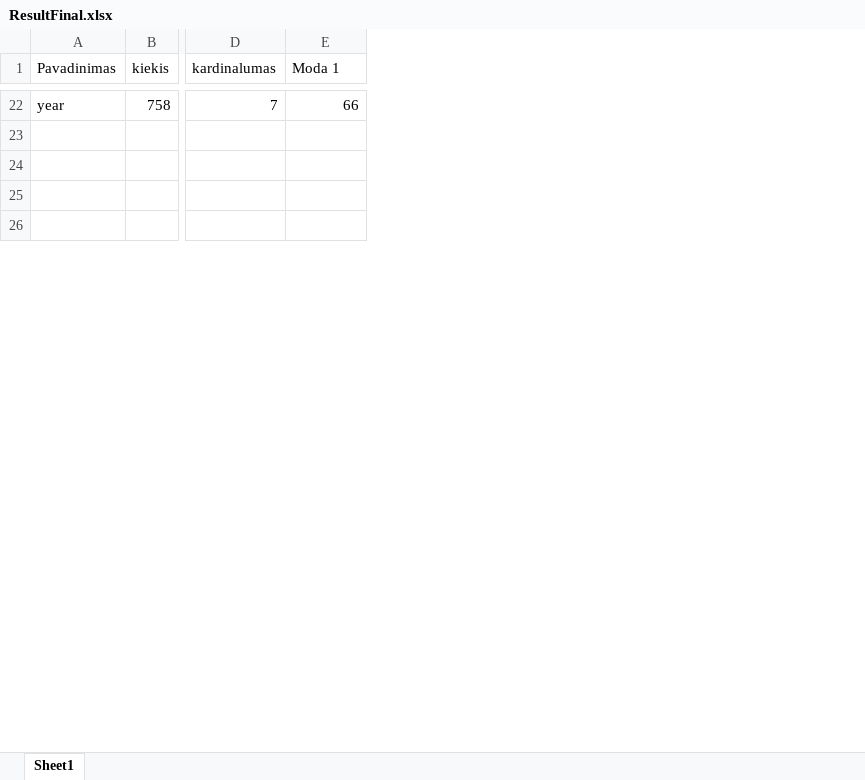
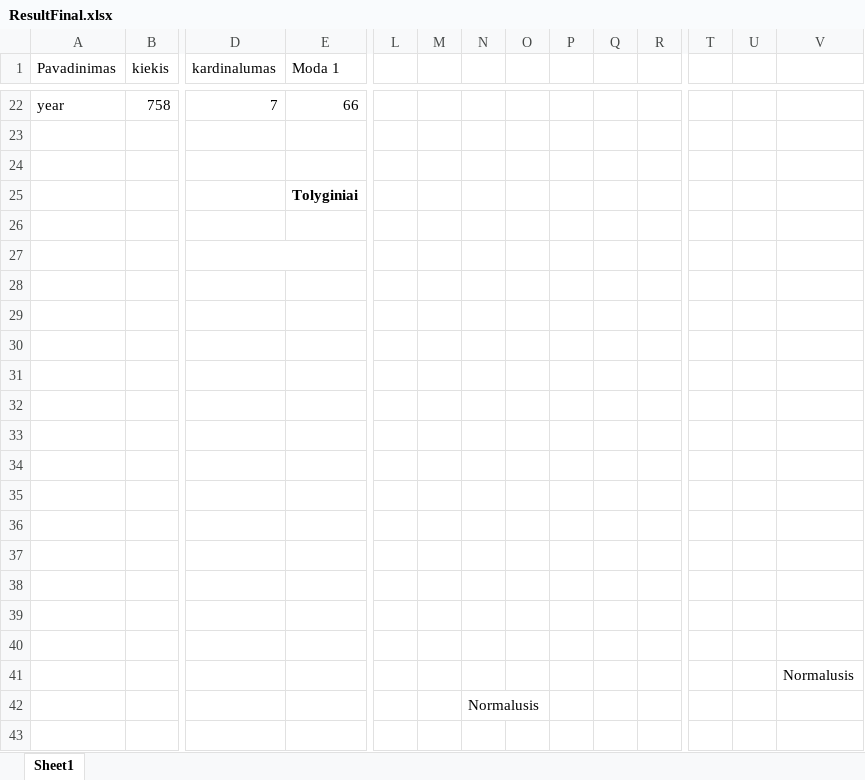
Before and after one commit to sarziv/AI-2020, an Excel workbook: Result/ResultFinal.xlsx, sheet Sheet1, drawn as a sheet; only a part is shown, gaps mark what is left out; values as stored, in another font and other column widths than the file's, no borders; charts and pictures not drawn; addresses are those after the commit; rows hold the shown columns only; the diff covers the shown part only; the diff names each change by its address in the sheet, - before the commit and + after, or states it on an @@ line.

Commit message:
result change

```diff
--- a/Result/ResultFinal.xlsx (sheet Sheet1)
+++ b/Result/ResultFinal.xlsx (sheet Sheet1)
+column L, empty
+column M, empty
+column N, empty
+column O, empty
+column P, empty
+column Q, empty
+column R, empty
+column T, empty
+column U, empty
+column V, empty
+row 25:  |  |  | Tolyginiai
+D27:E27 merged
+row 28: (empty)
+row 29: (empty)
+row 30: (empty)
+row 31: (empty)
+row 32: (empty)
+row 33: (empty)
+row 34: (empty)
+row 35: (empty)
+row 36: (empty)
+row 37: (empty)
+row 38: (empty)
+row 39: (empty)
+row 40: (empty)
+row 41:  |  |  |  |  |  |  |  |  |  |  |  |  | Normalusis
+row 42:  |  |  |  |  |  | Normalusis
+row 43: (empty)
```
Also changed, not shown: 158 added rows, 1 edited cell, cell formats and merged cells elsewhere in this sheet, charts or pictures.
